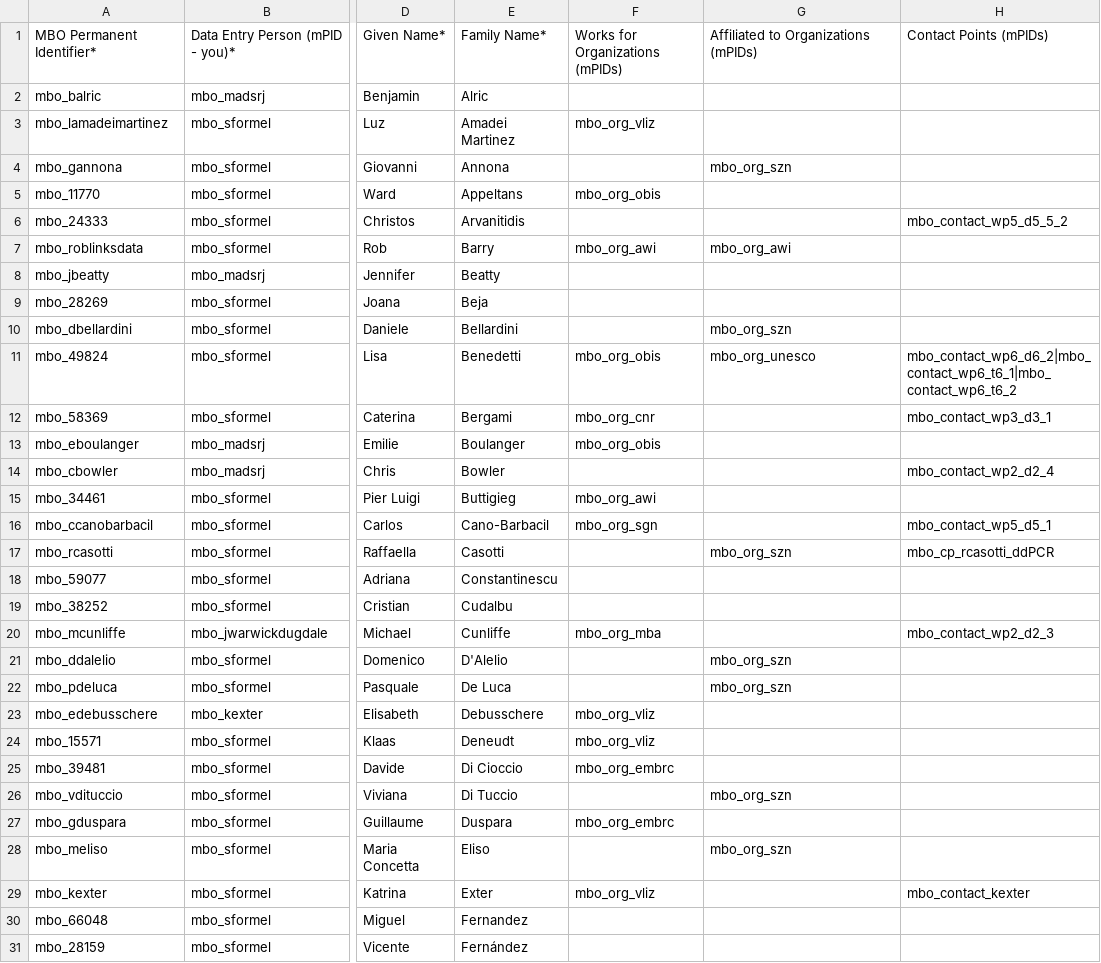
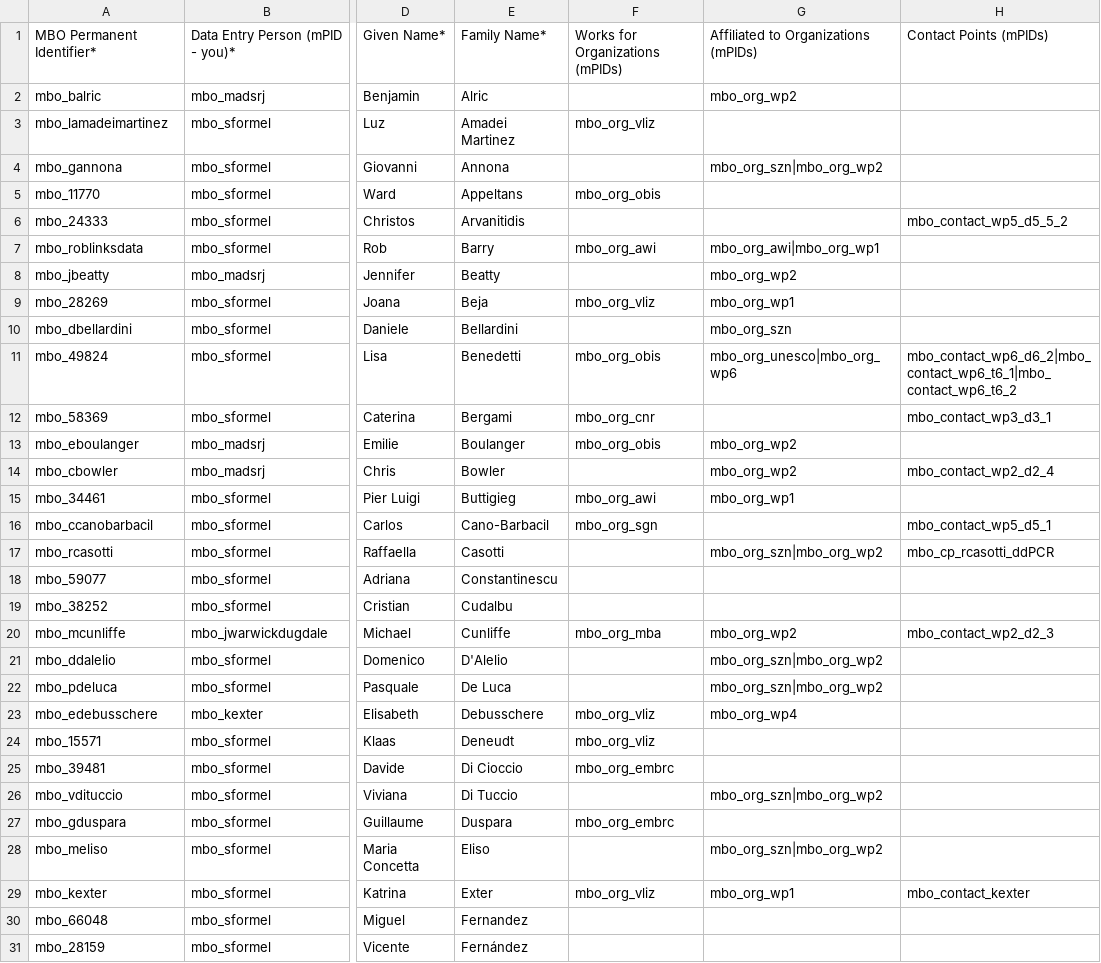
Before and after one commit to marco-bolo/csv-to-json-ld, a CSV file: data/Person.csv, drawn as a sheet; only a part is shown, gaps mark what is left out; the diff covers the shown part only; the diff names each change by its address in the sheet, - before the commit and + after, or states it on an @@ line.

```diff
--- a/data/Person.csv
+++ b/data/Person.csv
-G2: (empty)
+G2: mbo_org_wp2
-G4: mbo_org_szn
+G4: mbo_org_szn|mbo_org_wp2
-G7: mbo_org_awi
+G7: mbo_org_awi|mbo_org_wp1
-G8: (empty)
+G8: mbo_org_wp2
-F9: (empty)
+F9: mbo_org_vliz
-G9: (empty)
+G9: mbo_org_wp1
-G11: mbo_org_unesco
+G11: mbo_org_unesco|mbo_org_wp6
-G13:G14: (empty)
+G13:G14: mbo_org_wp2
-G15: (empty)
+G15: mbo_org_wp1
-G17: mbo_org_szn
+G17: mbo_org_szn|mbo_org_wp2
-G20: (empty)
+G20: mbo_org_wp2
-G21:G22: mbo_org_szn
+G21:G22: mbo_org_szn|mbo_org_wp2
-G23: (empty)
+G23: mbo_org_wp4
-G26: mbo_org_szn
+G26: mbo_org_szn|mbo_org_wp2
-G28: mbo_org_szn
+G28: mbo_org_szn|mbo_org_wp2
-G29: (empty)
+G29: mbo_org_wp1
```
Also changed, not shown: 85 edited cells elsewhere in this file.
